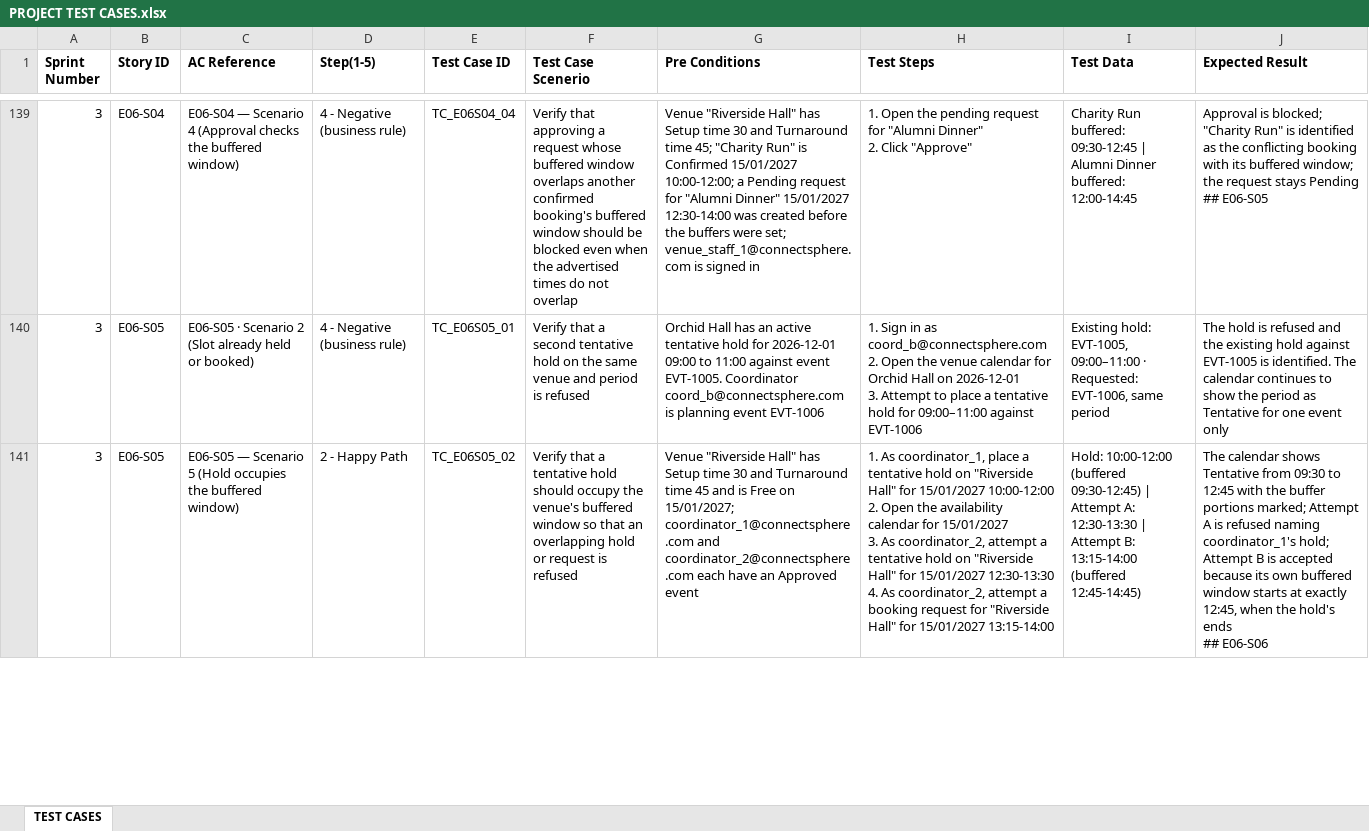
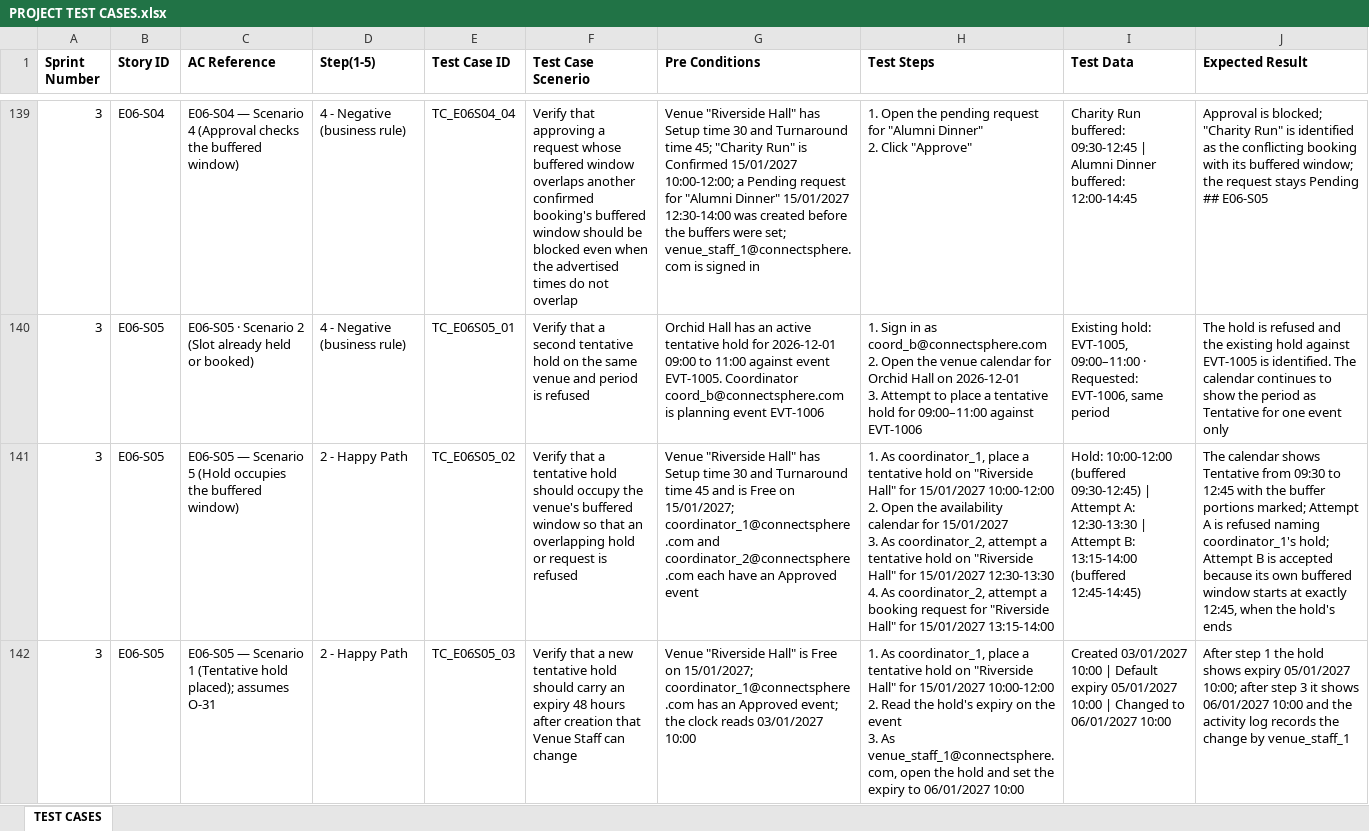
Before and after one commit to hongyime/sgConnectSphere2026, an Excel workbook: docs/testing/PROJECT TEST CASES.xlsx, sheet TEST CASES, drawn as a sheet; only a part is shown, gaps mark what is left out; values as stored, in another font and other column widths than the file's, no borders; ↵ is a line break in a cell; the diff covers the shown part only; the diff names each change by its address in the sheet, - before the commit and + after, or states it on an @@ line.

```diff
--- a/docs/testing/PROJECT TEST CASES.xlsx (sheet TEST CASES)
+++ b/docs/testing/PROJECT TEST CASES.xlsx (sheet TEST CASES)
-J141 (Expected Result): …hold's ends ↵ ## E06-S06
+J141 (Expected Result): …hold's ends
+row 142: 3 | E06-S05 | E06-S05 — Scenario 1 (Tentative hold placed); assumes O-31 | 2 - Happy Path | TC_E06S05_03 | Verify that a new tentative hold should carry an expiry 48 hours after creation that Venue Staff can change | Venue "Riverside Hall" is Free on 15/01/2027; coordinator_1@connectsphere.com has an Approved event; the clock reads 03/01/2027 10:00 | 1. As coordinator_1, place a tentative hold on "Riverside Hall" for 15/01/2027 10:00-12:00 ↵ 2. Read the hold's expiry on the event ↵ 3. As venue_staff_1@connectsphere.com, open the hold and set the expiry to 06/01/2027 10:00 | Created 03/01/2027 10:00 | Default expiry 05/01/2027 10:00 | Changed to 06/01/2027 10:00 | After step 1 the hold shows expiry 05/01/2027 10:00; after step 3 it shows 06/01/2027 10:00 and the activity log records the change by venue_staff_1
```
Also changed, not shown: 4 added rows elsewhere in this sheet, docs/CONNECTSPHERE BACKLOGS CAA 031026.xlsx, docs/testing/PROJECT TEST CASES CAA 031026.xlsx, 8 other files.
